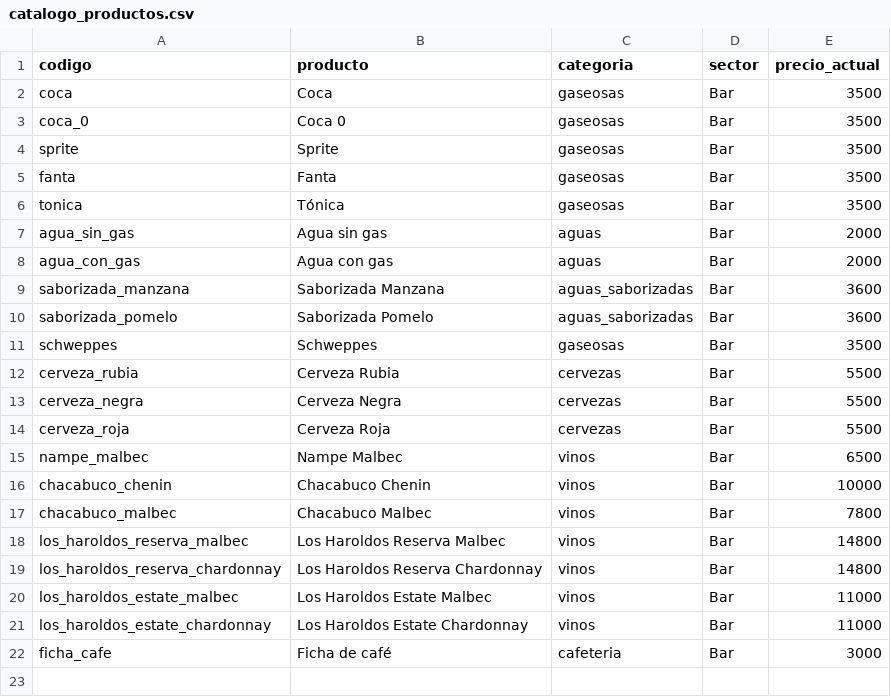
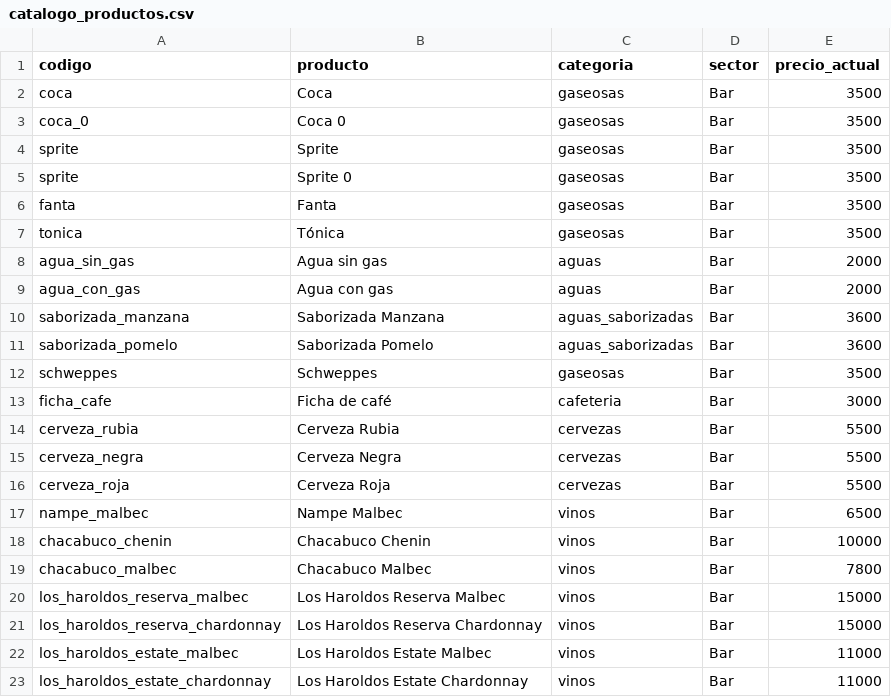
Before and after one commit to hotel23demayo/stock2027, a CSV file: data/catalogo_productos.csv, drawn as a sheet.

Commit message:
Agrego productos

```diff
--- a/data/catalogo_productos.csv
+++ b/data/catalogo_productos.csv
@@ -4,2 +4,3 @@ coca_0,Coca 0,gaseosas,Bar,3500
 sprite,Sprite,gaseosas,Bar,3500
+sprite,Sprite 0,gaseosas,Bar,3500
 fanta,Fanta,gaseosas,Bar,3500
@@ -11,2 +12,3 @@ saborizada_pomelo,Saborizada Pomelo,aguas_saborizadas,Bar,3600
 schweppes,Schweppes,gaseosas,Bar,3500
+ficha_cafe,Ficha de café,cafeteria,Bar,3000
 cerveza_rubia,Cerveza Rubia,cervezas,Bar,5500
@@ -17,6 +19,5 @@ chacabuco_chenin,Chacabuco Chenin,vinos,Bar,10000
 chacabuco_malbec,Chacabuco Malbec,vinos,Bar,7800
-los_haroldos_reserva_malbec,Los Haroldos Reserva Malbec,vinos,Bar,14800
-los_haroldos_reserva_chardonnay,Los Haroldos Reserva Chardonnay,vinos,Bar,14800
+los_haroldos_reserva_malbec,Los Haroldos Reserva Malbec,vinos,Bar,15000
+los_haroldos_reserva_chardonnay,Los Haroldos Reserva Chardonnay,vinos,Bar,15000
 los_haroldos_estate_malbec,Los Haroldos Estate Malbec,vinos,Bar,11000
 los_haroldos_estate_chardonnay,Los Haroldos Estate Chardonnay,vinos,Bar,11000
-ficha_cafe,Ficha de café,cafeteria,Bar,3000
```
